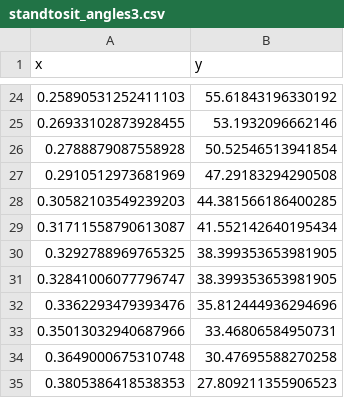
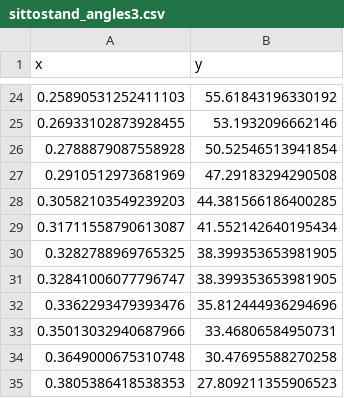
Before and after one commit to atmwanza/BatterySimulation, a CSV file: Model_1/sittostand_angles3.csv (was Model_1/standtosit_angles3.csv), drawn as a sheet; only a part is shown, gaps mark what is left out.

```diff
--- a/Model_1/standtosit_angles3.csv
+++ b/Model_1/sittostand_angles3.csv
@@ -29,3 +29,3 @@ x, y
 0.31711558790613087, 41.552142640195434
-0.3292788969765325, 38.399353653981905
+0.3282788969765325, 38.399353653981905
 0.32841006077796747, 38.399353653981905
```
Also changed, not shown: 5 other files.
